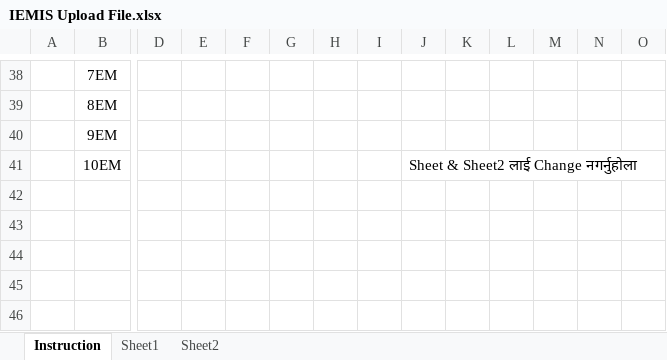
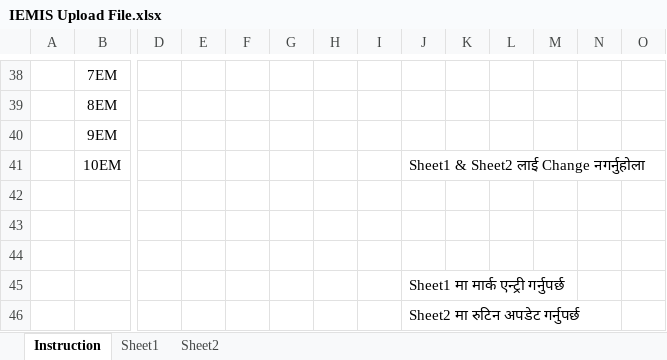
Before and after one commit to pulamishamser/site, an Excel workbook: Integrated Exam Management Information System/IEMIS Upload File.xlsx, sheet Instruction, drawn as a sheet; only a part is shown, gaps mark what is left out; values as stored, in another font and other column widths than the file's, no borders; rows hold the shown columns only; the diff names each change by its address in the sheet, - before the commit and + after, or states it on an @@ line.

Commit message:
upload
Signed-off-by: Shamser Bdr Magar <88875776+pulamishamser@users.noreply.github.com>

```diff
--- a/Integrated Exam Management Information System/IEMIS Upload File.xlsx (sheet Instruction)
+++ b/Integrated Exam Management Information System/IEMIS Upload File.xlsx (sheet Instruction)
-J41: Sheet & Sheet2 लाई Change नगर्नुहोला
+J41: Sheet1 & Sheet2 लाई Change नगर्नुहोला
+row 42: (empty)
+row 43: (empty)
+row 44: (empty)
+row 45:  |  |  |  |  |  |  |  | Sheet1 मा मार्क एन्ट्री गर्नुपर्छ
+row 46:  |  |  |  |  |  |  |  | Sheet2 मा रुटिन अपडेट गर्नुपर्छ
```
Also changed, not shown: sheet Sheet1.
